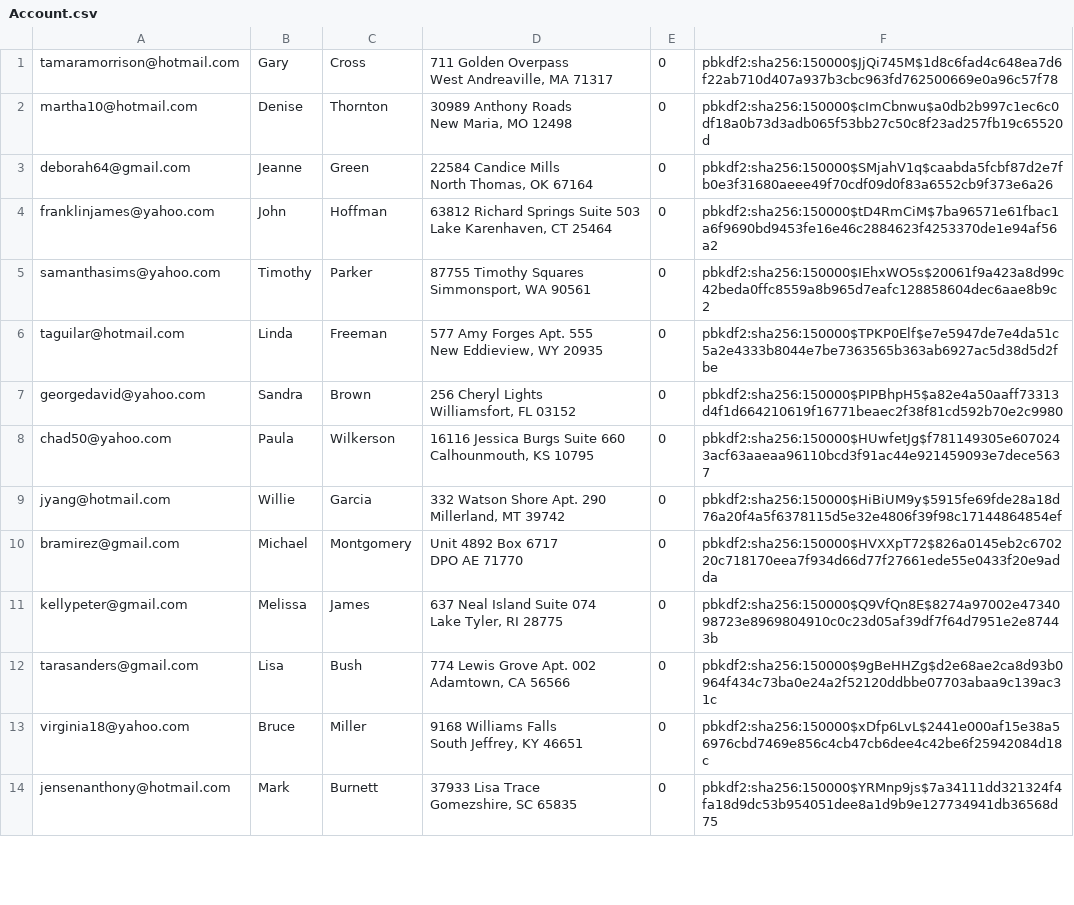
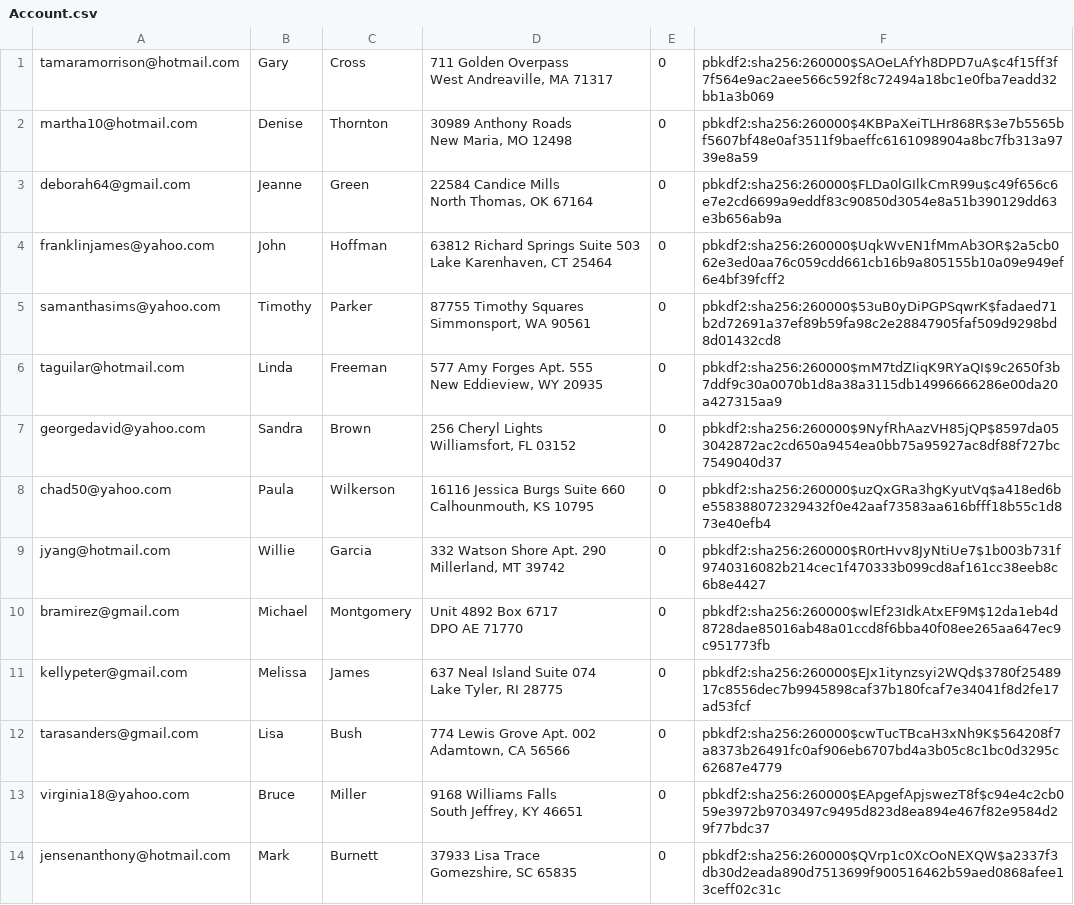
Before and after one commit to thowell332/Mini-Amazon, a CSV file: db/generated/Account.csv, drawn as a sheet; only a part is shown; the diff covers the shown part only.

```diff
--- a/db/generated/Account.csv
+++ b/db/generated/Account.csv
@@ -1,28 +1,28 @@
-"tamaramorrison@hotmail.com","Gary","Cross","711 Golden Overpass
-West Andreaville, MA 71317","0","pbkdf2:sha256:150000$JjQi745M$1d8c6fad4c648ea7d6f22ab710d407a937b3cbc963fd762500669e0a96c57f78"
-"martha10@hotmail.com","Denise","Thornton","30989 Anthony Roads
-New Maria, MO 12498","0","pbkdf2:sha256:150000$cImCbnwu$a0db2b997c1ec6c0df18a0b73d3adb065f53bb27c50c8f23ad257fb19c65520d"
-"deborah64@gmail.com","Jeanne","Green","22584 Candice Mills
-North Thomas, OK 67164","0","pbkdf2:sha256:150000$SMjahV1q$caabda5fcbf87d2e7fb0e3f31680aeee49f70cdf09d0f83a6552cb9f373e6a26"
-"franklinjames@yahoo.com","John","Hoffman","63812 Richard Springs Suite 503
-Lake Karenhaven, CT 25464","0","pbkdf2:sha256:150000$tD4RmCiM$7ba96571e61fbac1a6f9690bd9453fe16e46c2884623f4253370de1e94af56a2"
-"samanthasims@yahoo.com","Timothy","Parker","87755 Timothy Squares
-Simmonsport, WA 90561","0","pbkdf2:sha256:150000$IEhxWO5s$20061f9a423a8d99c42beda0ffc8559a8b965d7eafc128858604dec6aae8b9c2"
-"taguilar@hotmail.com","Linda","Freeman","577 Amy Forges Apt. 555
-New Eddieview, WY 20935","0","pbkdf2:sha256:150000$TPKP0Elf$e7e5947de7e4da51c5a2e4333b8044e7be7363565b363ab6927ac5d38d5d2fbe"
-"georgedavid@yahoo.com","Sandra","Brown","256 Cheryl Lights
-Williamsfort, FL 03152","0","pbkdf2:sha256:150000$PIPBhpH5$a82e4a50aaff73313d4f1d664210619f16771beaec2f38f81cd592b70e2c9980"
-"chad50@yahoo.com","Paula","Wilkerson","16116 Jessica Burgs Suite 660
-Calhounmouth, KS 10795","0","pbkdf2:sha256:150000$HUwfetJg$f781149305e6070243acf63aaeaa96110bcd3f91ac44e921459093e7dece5637"
-"jyang@hotmail.com","Willie","Garcia","332 Watson Shore Apt. 290
-Millerland, MT 39742","0","pbkdf2:sha256:150000$HiBiUM9y$5915fe69fde28a18d76a20f4a5f6378115d5e32e4806f39f98c17144864854ef"
-"bramirez@gmail.com","Michael","Montgomery","Unit 4892 Box 6717
-DPO AE 71770","0","pbkdf2:sha256:150000$HVXXpT72$826a0145eb2c670220c718170eea7f934d66d77f27661ede55e0433f20e9adda"
-"kellypeter@gmail.com","Melissa","James","637 Neal Island Suite 074
-Lake Tyler, RI 28775","0","pbkdf2:sha256:150000$Q9VfQn8E$8274a97002e4734098723e8969804910c0c23d05af39df7f64d7951e2e87443b"
-"tarasanders@gmail.com","Lisa","Bush","774 Lewis Grove Apt. 002
-Adamtown, CA 56566","0","pbkdf2:sha256:150000$9gBeHHZg$d2e68ae2ca8d93b0964f434c73ba0e24a2f52120ddbbe07703abaa9c139ac31c"
-"virginia18@yahoo.com","Bruce","Miller","9168 Williams Falls
-South Jeffrey, KY 46651","0","pbkdf2:sha256:150000$xDfp6LvL$2441e000af15e38a56976cbd7469e856c4cb47cb6dee4c42be6f25942084d18c"
-"jensenanthony@hotmail.com","Mark","Burnett","37933 Lisa Trace
-Gomezshire, SC 65835","0","pbkdf2:sha256:150000$YRMnp9js$7a34111dd321324f4fa18d9dc53b954051dee8a1d9b9e127734941db36568d75"
+"tamaramorrison@hotmail.com","Gary","Cross","711 Golden Overpass
+West Andreaville, MA 71317","0","pbkdf2:sha256:260000$SAOeLAfYh8DPD7uA$c4f15ff3f7f564e9ac2aee566c592f8c72494a18bc1e0fba7eadd32bb1a3b069"
+"martha10@hotmail.com","Denise","Thornton","30989 Anthony Roads
+New Maria, MO 12498","0","pbkdf2:sha256:260000$4KBPaXeiTLHr868R$3e7b5565bf5607bf48e0af3511f9baeffc6161098904a8bc7fb313a9739e8a59"
+"deborah64@gmail.com","Jeanne","Green","22584 Candice Mills
+North Thomas, OK 67164","0","pbkdf2:sha256:260000$FLDa0lGIlkCmR99u$c49f656c6e7e2cd6699a9eddf83c90850d3054e8a51b390129dd63e3b656ab9a"
+"franklinjames@yahoo.com","John","Hoffman","63812 Richard Springs Suite 503
+Lake Karenhaven, CT 25464","0","pbkdf2:sha256:260000$UqkWvEN1fMmAb3OR$2a5cb062e3ed0aa76c059cdd661cb16b9a805155b10a09e949ef6e4bf39fcff2"
+"samanthasims@yahoo.com","Timothy","Parker","87755 Timothy Squares
+Simmonsport, WA 90561","0","pbkdf2:sha256:260000$53uB0yDiPGPSqwrK$fadaed71b2d72691a37ef89b59fa98c2e28847905faf509d9298bd8d01432cd8"
+"taguilar@hotmail.com","Linda","Freeman","577 Amy Forges Apt. 555
+New Eddieview, WY 20935","0","pbkdf2:sha256:260000$mM7tdZIiqK9RYaQI$9c2650f3b7ddf9c30a0070b1d8a38a3115db14996666286e00da20a427315aa9"
+"georgedavid@yahoo.com","Sandra","Brown","256 Cheryl Lights
+Williamsfort, FL 03152","0","pbkdf2:sha256:260000$9NyfRhAazVH85jQP$8597da053042872ac2cd650a9454ea0bb75a95927ac8df88f727bc7549040d37"
+"chad50@yahoo.com","Paula","Wilkerson","16116 Jessica Burgs Suite 660
+Calhounmouth, KS 10795","0","pbkdf2:sha256:260000$uzQxGRa3hgKyutVq$a418ed6be558388072329432f0e42aaf73583aa616bfff18b55c1d873e40efb4"
+"jyang@hotmail.com","Willie","Garcia","332 Watson Shore Apt. 290
+Millerland, MT 39742","0","pbkdf2:sha256:260000$R0rtHvv8JyNtiUe7$1b003b731f9740316082b214cec1f470333b099cd8af161cc38eeb8c6b8e4427"
+"bramirez@gmail.com","Michael","Montgomery","Unit 4892 Box 6717
+DPO AE 71770","0","pbkdf2:sha256:260000$wlEf23IdkAtxEF9M$12da1eb4d8728dae85016ab48a01ccd8f6bba40f08ee265aa647ec9c951773fb"
+"kellypeter@gmail.com","Melissa","James","637 Neal Island Suite 074
+Lake Tyler, RI 28775","0","pbkdf2:sha256:260000$EJx1itynzsyi2WQd$3780f2548917c8556dec7b9945898caf37b180fcaf7e34041f8d2fe17ad53fcf"
+"tarasanders@gmail.com","Lisa","Bush","774 Lewis Grove Apt. 002
+Adamtown, CA 56566","0","pbkdf2:sha256:260000$cwTucTBcaH3xNh9K$564208f7a8373b26491fc0af906eb6707bd4a3b05c8c1bc0d3295c62687e4779"
+"virginia18@yahoo.com","Bruce","Miller","9168 Williams Falls
+South Jeffrey, KY 46651","0","pbkdf2:sha256:260000$EApgefApjswezT8f$c94e4c2cb059e3972b9703497c9495d823d8ea894e467f82e9584d29f77bdc37"
+"jensenanthony@hotmail.com","Mark","Burnett","37933 Lisa Trace
+Gomezshire, SC 65835","0","pbkdf2:sha256:260000$QVrp1c0XcOoNEXQW$a2337f3db30d2eada890d7513699f900516462b59aed0868afee13ceff02c31c"
```
Also changed, not shown: 86 edited cells elsewhere in this file, db/generated/Cart.csv, db/generated/ProductReview.csv, 13 other files.
